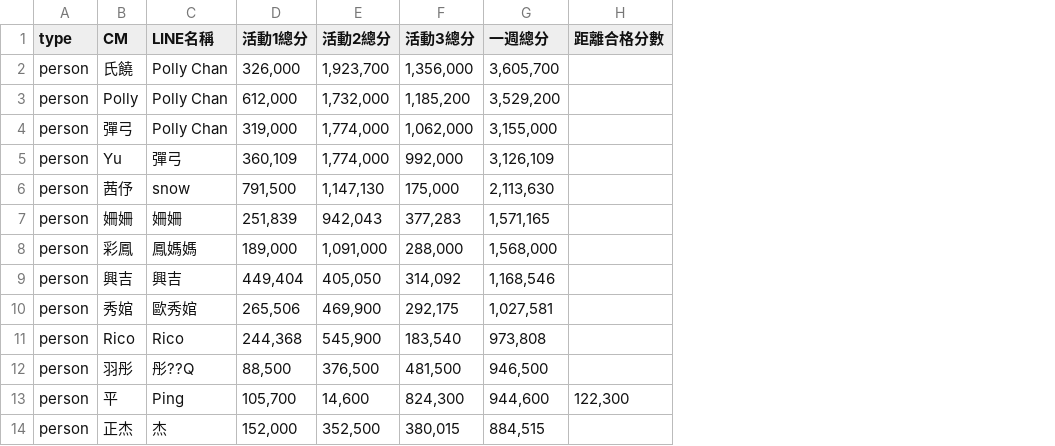
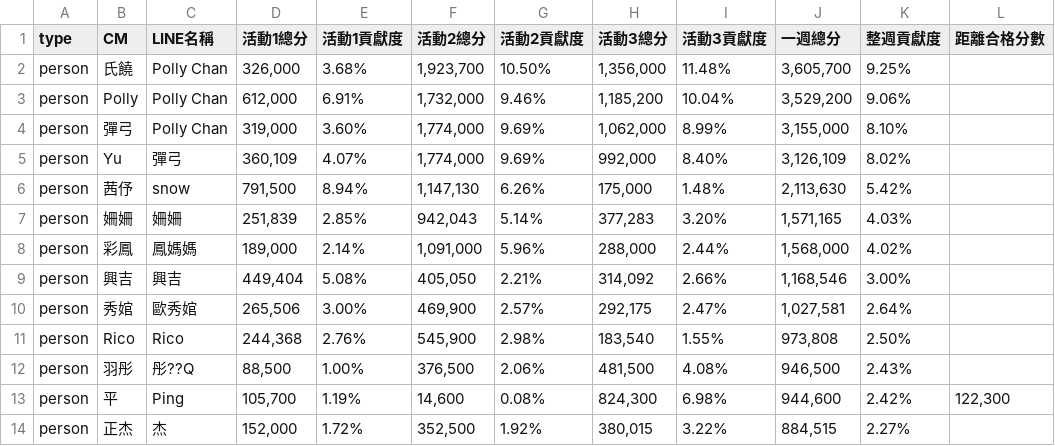
Before and after one commit to Der46/score-dashboard, a CSV file: data/2026-08-w2.csv, drawn as a sheet; only a part is shown; the diff names each change by its address in the sheet, - before the commit and + after, or states it on an @@ line.

```diff
--- a/data/2026-08-w2.csv
+++ b/data/2026-08-w2.csv
+column E (活動1貢獻度), rows 2-14: 3.68% | 6.91% | 3.60% | 4.07% | 8.94% | 2.85% | 2.14% | 5.08% | 3.00% | 2.76% | 1.00% | 1.19% | 1.72%
+column G (活動2貢獻度), rows 2-14: 10.50% | 9.46% | 9.69% | 9.69% | 6.26% | 5.14% | 5.96% | 2.21% | 2.57% | 2.98% | 2.06% | 0.08% | 1.92%
+column I (活動3貢獻度), rows 2-14: 11.48% | 10.04% | 8.99% | 8.40% | 1.48% | 3.20% | 2.44% | 2.66% | 2.47% | 1.55% | 4.08% | 6.98% | 3.22%
+column K (整週貢獻度), rows 2-14: 9.25% | 9.06% | 8.10% | 8.02% | 5.42% | 4.03% | 4.02% | 3.00% | 2.64% | 2.50% | 2.43% | 2.42% | 2.27%
```
Also changed, not shown: data/2026-05-w2.csv, data/2026-06-w1.csv, 25 other files.
